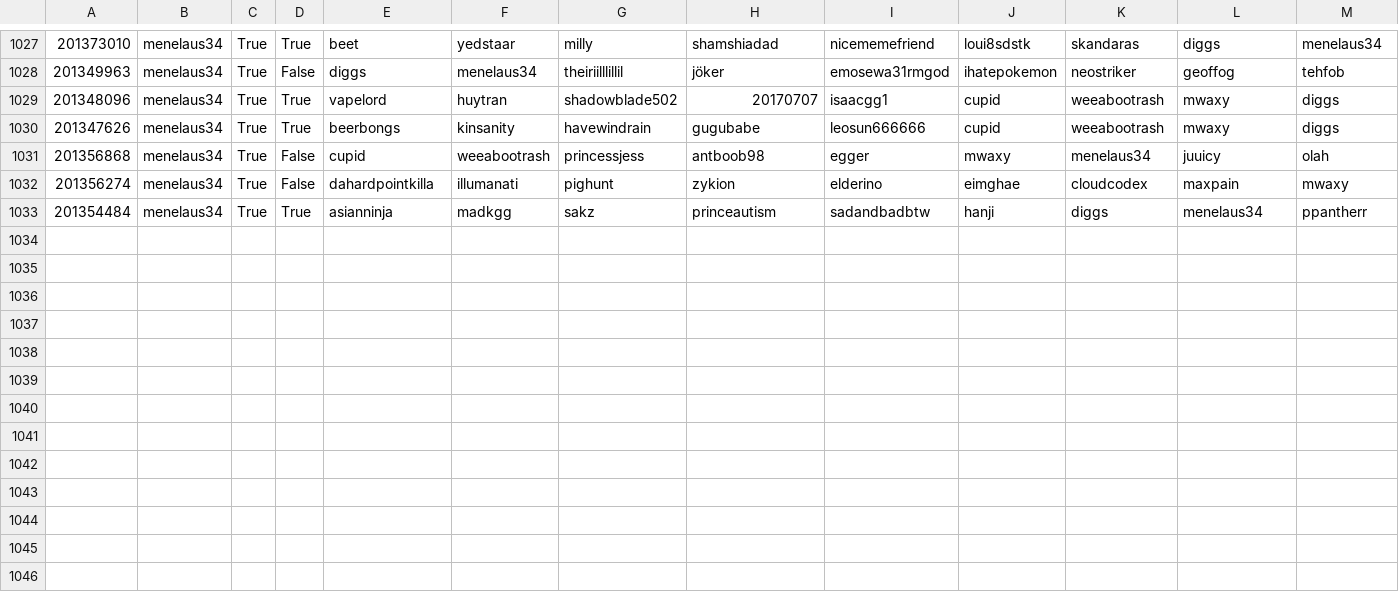
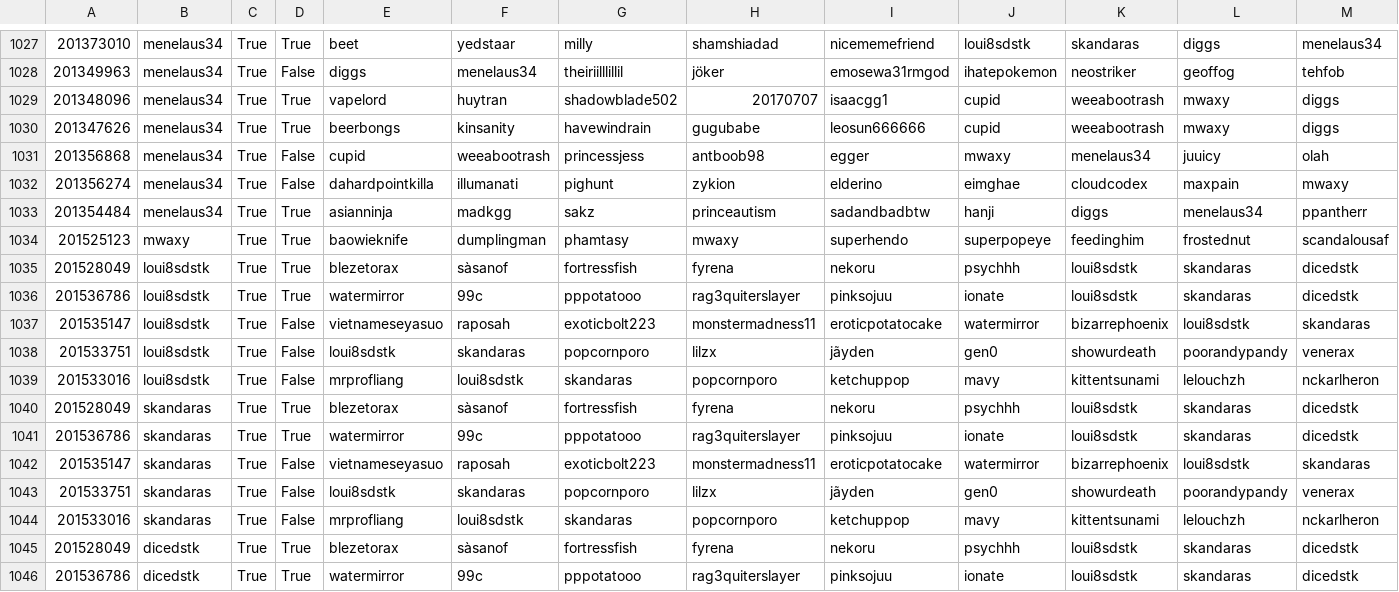
Before and after one commit to DMavec/git_test, a CSV file: data/game_history.csv, drawn as a sheet; only a part is shown, gaps mark what is left out; rows hold the shown columns only; the diff names each change by its address in the sheet, - before the commit and + after, or states it on an @@ line.

Commit message:
Data update

```diff
--- a/data/game_history.csv
+++ b/data/game_history.csv
+row 1034: 201525123 | mwaxy | True | True | baowieknife | dumplingman | phamtasy | mwaxy | superhendo | superpopeye | feedinghim | frostednut | scandalousaf
+row 1035: 201528049 | loui8sdstk | True | True | blezetorax | sàsanof | fortressfish | fyrena | nekoru | psychhh | loui8sdstk | skandaras | dicedstk
+row 1036: 201536786 | loui8sdstk | True | True | watermirror | 99c | pppotatooo | rag3quiterslayer | pinksojuu | ionate | loui8sdstk | skandaras | dicedstk
+row 1037: 201535147 | loui8sdstk | True | False | vietnameseyasuo | raposah | exoticbolt223 | monstermadness11 | eroticpotatocake | watermirror | bizarrephoenix | loui8sdstk | skandaras
+row 1038: 201533751 | loui8sdstk | True | False | loui8sdstk | skandaras | popcornporo | lilzx | jãyden | gen0 | showurdeath | poorandypandy | venerax
+row 1039: 201533016 | loui8sdstk | True | False | mrprofliang | loui8sdstk | skandaras | popcornporo | ketchuppop | mavy | kittentsunami | lelouchzh | nckarlheron
+row 1040: 201528049 | skandaras | True | True | blezetorax | sàsanof | fortressfish | fyrena | nekoru | psychhh | loui8sdstk | skandaras | dicedstk
+row 1041: 201536786 | skandaras | True | True | watermirror | 99c | pppotatooo | rag3quiterslayer | pinksojuu | ionate | loui8sdstk | skandaras | dicedstk
+row 1042: 201535147 | skandaras | True | False | vietnameseyasuo | raposah | exoticbolt223 | monstermadness11 | eroticpotatocake | watermirror | bizarrephoenix | loui8sdstk | skandaras
+row 1043: 201533751 | skandaras | True | False | loui8sdstk | skandaras | popcornporo | lilzx | jãyden | gen0 | showurdeath | poorandypandy | venerax
+row 1044: 201533016 | skandaras | True | False | mrprofliang | loui8sdstk | skandaras | popcornporo | ketchuppop | mavy | kittentsunami | lelouchzh | nckarlheron
+row 1045: 201528049 | dicedstk | True | True | blezetorax | sàsanof | fortressfish | fyrena | nekoru | psychhh | loui8sdstk | skandaras | dicedstk
+row 1046: 201536786 | dicedstk | True | True | watermirror | 99c | pppotatooo | rag3quiterslayer | pinksojuu | ionate | loui8sdstk | skandaras | dicedstk
```
Also changed, not shown: data/load_log.csv, data/summary-number.csv, 2 other files.
